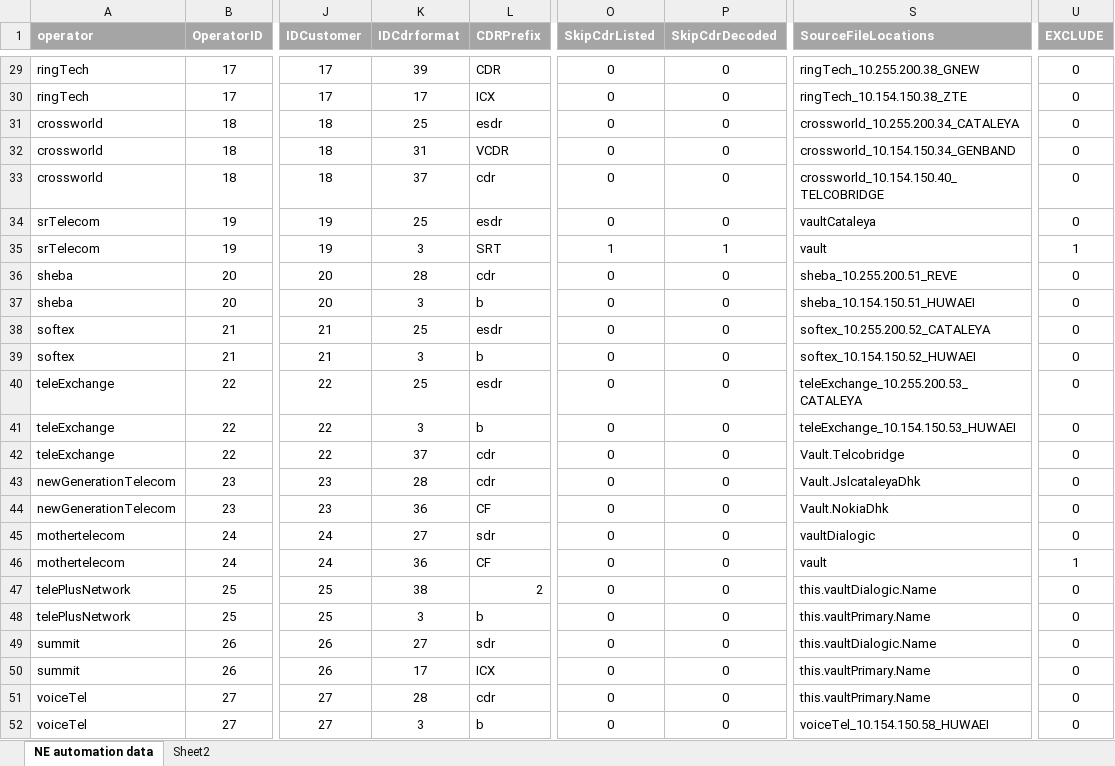
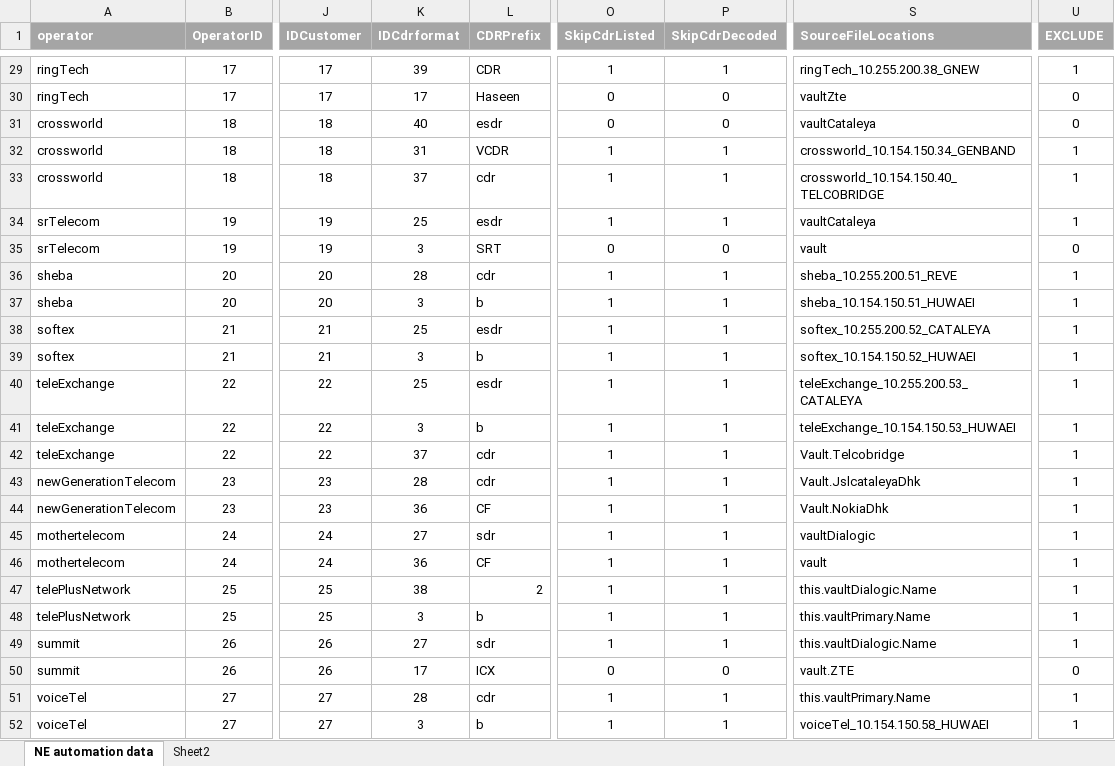
Before and after one commit to pialmmh/telcobright-billing, an Excel workbook: TelcobrightVS13/Projects/UtilInstallConfig/config/_helper/casOperatorInfo.xlsx, sheet NE automation data, drawn as a sheet; only a part is shown, gaps mark what is left out; values as stored, in another font and other column widths than the file's, no borders; the diff covers the shown part only; the diff names each change by its address in the sheet, - before the commit and + after, or states it on an @@ line.

```diff
--- a/TelcobrightVS13/Projects/UtilInstallConfig/config/_helper/casOperatorInfo.xlsx (sheet NE automation data)
+++ b/TelcobrightVS13/Projects/UtilInstallConfig/config/_helper/casOperatorInfo.xlsx (sheet NE automation data)
-O29 (SkipCdrListed): 0
+O29 (SkipCdrListed): 1
-P29 (SkipCdrDecoded): 0
+P29 (SkipCdrDecoded): 1
-U29 (EXCLUDE): 0
+U29 (EXCLUDE): 1
-L30 (CDRPrefix): ICX
+L30 (CDRPrefix): Haseen
-S30 (SourceFileLocations): ringTech_10.154.150.38_ZTE
+S30 (SourceFileLocations): vaultZte
-K31 (IDCdrformat): 25
+K31 (IDCdrformat): 40
-S31 (SourceFileLocations): crossworld_10.255.200.34_CATALEYA
+S31 (SourceFileLocations): vaultCataleya
-O32:O34 (SkipCdrListed): 0
+O32:O34 (SkipCdrListed): 1
-P32:P34 (SkipCdrDecoded): 0
+P32:P34 (SkipCdrDecoded): 1
-U32:U34 (EXCLUDE): 0
+U32:U34 (EXCLUDE): 1
-O35 (SkipCdrListed): 1
+O35 (SkipCdrListed): 0
-P35 (SkipCdrDecoded): 1
+P35 (SkipCdrDecoded): 0
-U35 (EXCLUDE): 1
+U35 (EXCLUDE): 0
-O36:O49 (SkipCdrListed): 0
+O36:O49 (SkipCdrListed): 1
-P36:P49 (SkipCdrDecoded): 0
+P36:P49 (SkipCdrDecoded): 1
-U36:U45 (EXCLUDE): 0
+U36:U45 (EXCLUDE): 1
-U47:U49 (EXCLUDE): 0
+U47:U49 (EXCLUDE): 1
-S50 (SourceFileLocations): this.vaultPrimary.Name
+S50 (SourceFileLocations): vault.ZTE
-O51:O52 (SkipCdrListed): 0
+O51:O52 (SkipCdrListed): 1
-P51:P52 (SkipCdrDecoded): 0
+P51:P52 (SkipCdrDecoded): 1
-U51:U52 (EXCLUDE): 0
+U51:U52 (EXCLUDE): 1
```
Also changed, not shown: 66 edited cells and cell formats elsewhere in this sheet, 52 other files.
